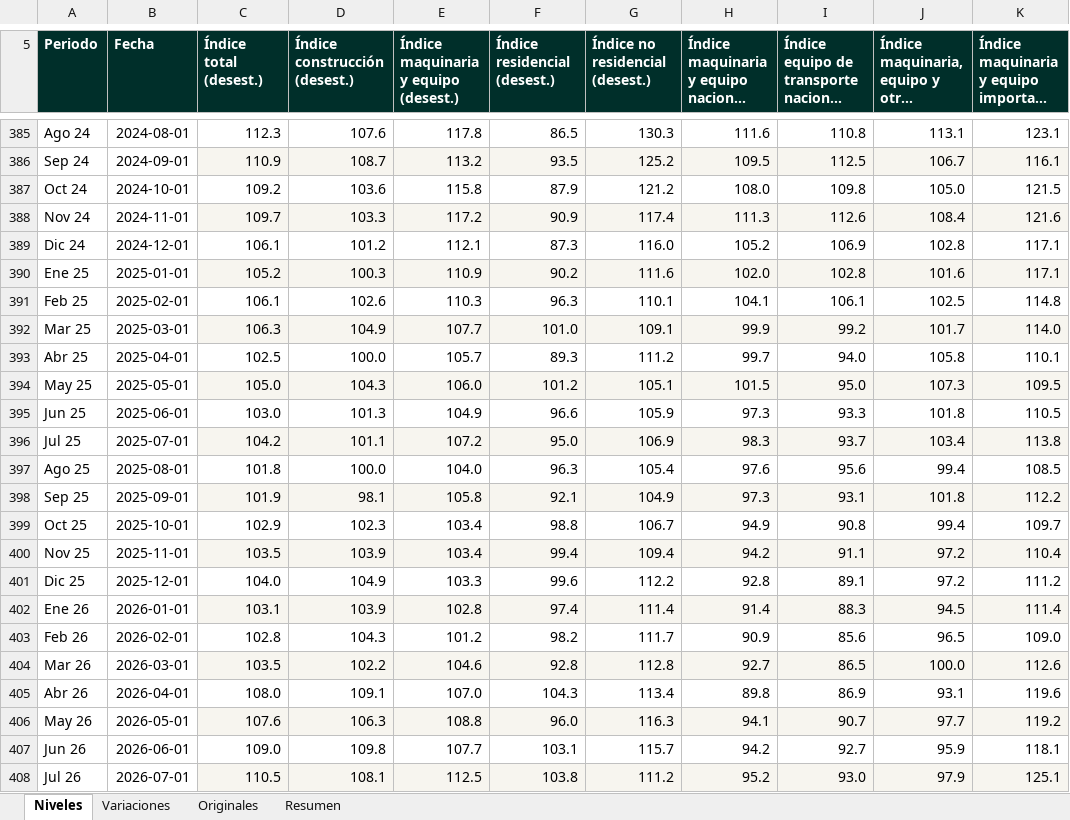
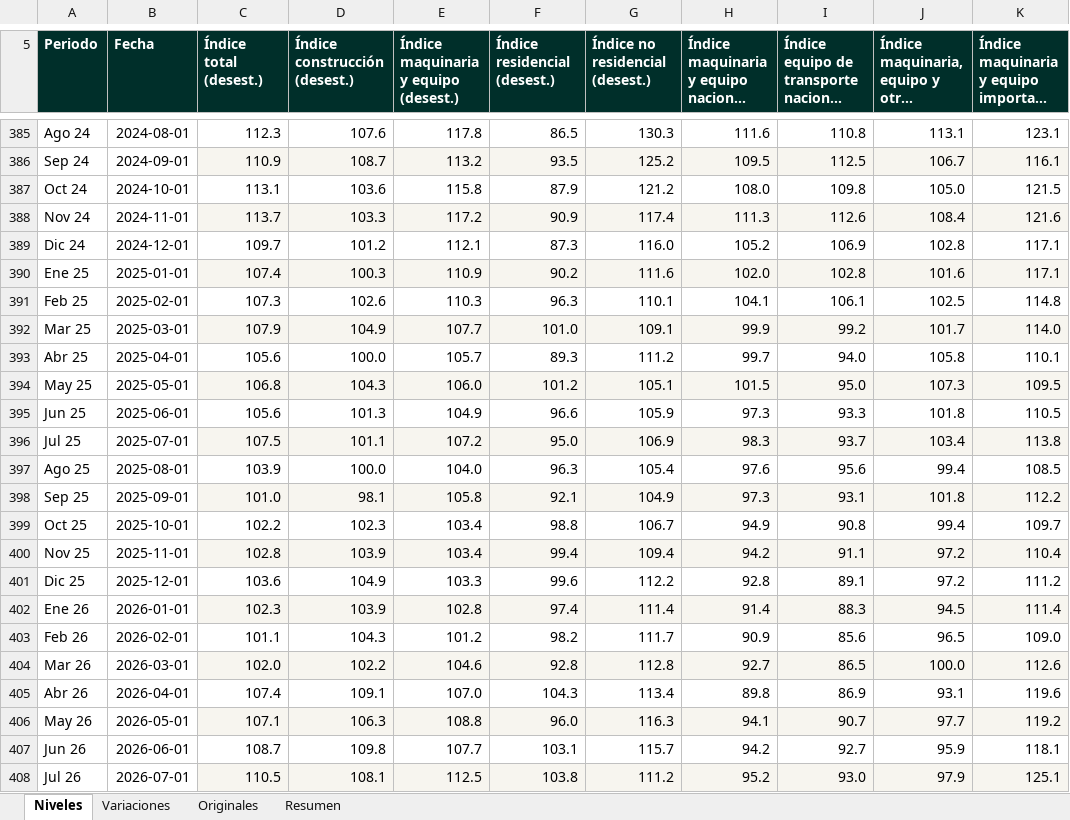
Before and after one commit to luisbuendiag/Indicadores_macroeconomicos_Mex, an Excel workbook: downloads/indicadores/IMFBCF/IMFBCF_datos.xlsx, sheet Niveles, drawn as a sheet; only a part is shown, gaps mark what is left out; long unchanged cells end in …; values as stored, in another font and other column widths than the file's, no borders; the diff names each change by its address in the sheet, - before the commit and + after, or states it on an @@ line.

```diff
--- a/downloads/indicadores/IMFBCF/IMFBCF_datos.xlsx (sheet Niveles)
+++ b/downloads/indicadores/IMFBCF/IMFBCF_datos.xlsx (sheet Niveles)
-C387 (Índice total (desest.)): 109.2
+C387 (Índice total (desest.)): 113.1
-C388 (Índice total (desest.)): 109.7
+C388 (Índice total (desest.)): 113.7
-C389 (Índice total (desest.)): 106.1
+C389 (Índice total (desest.)): 109.7
-C390 (Índice total (desest.)): 105.2
+C390 (Índice total (desest.)): 107.4
-C391 (Índice total (desest.)): 106.1
+C391 (Índice total (desest.)): 107.3
-C392 (Índice total (desest.)): 106.3
+C392 (Índice total (desest.)): 107.9
-C393 (Índice total (desest.)): 102.5
+C393 (Índice total (desest.)): 105.6
-C394 (Índice total (desest.)): 105.0
+C394 (Índice total (desest.)): 106.8
-C395 (Índice total (desest.)): 103.0
+C395 (Índice total (desest.)): 105.6
-C396 (Índice total (desest.)): 104.2
+C396 (Índice total (desest.)): 107.5
-C397 (Índice total (desest.)): 101.8
+C397 (Índice total (desest.)): 103.9
-C398 (Índice total (desest.)): 101.9
+C398 (Índice total (desest.)): 101.0
-C399 (Índice total (desest.)): 102.9
+C399 (Índice total (desest.)): 102.2
-C400 (Índice total (desest.)): 103.5
+C400 (Índice total (desest.)): 102.8
-C401 (Índice total (desest.)): 104.0
+C401 (Índice total (desest.)): 103.6
-C402 (Índice total (desest.)): 103.1
+C402 (Índice total (desest.)): 102.3
-C403 (Índice total (desest.)): 102.8
+C403 (Índice total (desest.)): 101.1
-C404 (Índice total (desest.)): 103.5
+C404 (Índice total (desest.)): 102.0
-C405 (Índice total (desest.)): 108.0
+C405 (Índice total (desest.)): 107.4
-C406 (Índice total (desest.)): 107.6
+C406 (Índice total (desest.)): 107.1
-C407 (Índice total (desest.)): 109.0
+C407 (Índice total (desest.)): 108.7
```
Also changed, not shown: sheet Variaciones, sheet Originales, downloads/Indicadores_Macroeconomicos_Mexico_Actualizado.xlsx, downloads/indicadores/BCMM/BCMM_datos.xlsx, 28 other files.
